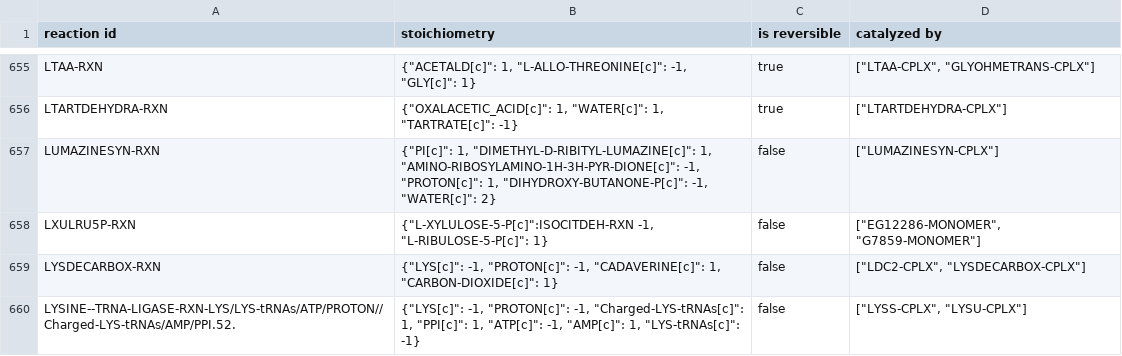
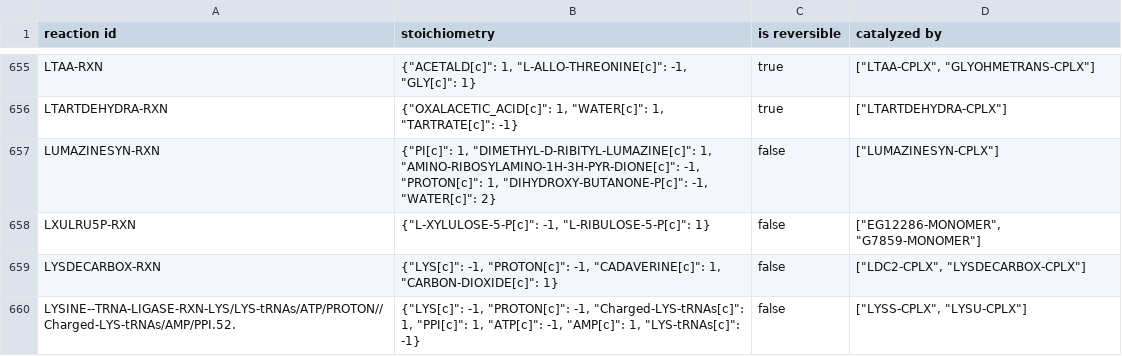
Before and after one commit to DaehwanKimLab/lcc, a TSV file: data/reactions.tsv, drawn as a sheet; only a part is shown, gaps mark what is left out.

Commit message:
revert reaction tsv error

```diff
--- a/data/reactions.tsv
+++ b/data/reactions.tsv
@@ -657,3 +657,3 @@
 "LUMAZINESYN-RXN"	{"PI[c]": 1, "DIMETHYL-D-RIBITYL-LUMAZINE[c]": 1, "AMINO-RIBOSYLAMINO-1H-3H-PYR-DIONE[c]": -1, "PROTON[c]": 1, "DIHYDROXY-BUTANONE-P[c]": -1, "WATER[c]": 2}	false	["LUMAZINESYN-CPLX"]
-"LXULRU5P-RXN"	{"L-XYLULOSE-5-P[c]":ISOCITDEH-RXN -1, "L-RIBULOSE-5-P[c]": 1}	false	["EG12286-MONOMER", "G7859-MONOMER"]
+"LXULRU5P-RXN"	{"L-XYLULOSE-5-P[c]": -1, "L-RIBULOSE-5-P[c]": 1}	false	["EG12286-MONOMER", "G7859-MONOMER"]
 "LYSDECARBOX-RXN"	{"LYS[c]": -1, "PROTON[c]": -1, "CADAVERINE[c]": 1, "CARBON-DIOXIDE[c]": 1}	false	["LDC2-CPLX", "LYSDECARBOX-CPLX"]
```
